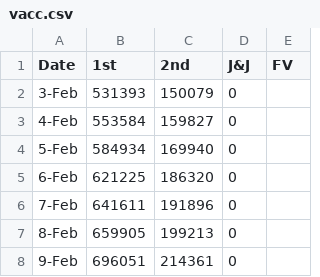
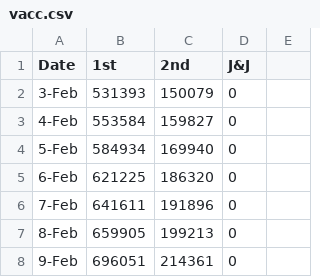
Before and after one commit to skefpages/skefpages.github.io, a CSV file: vacc.csv, drawn as a sheet; only a part is shown.

```diff
--- a/vacc.csv
+++ b/vacc.csv
@@ -1,2 +1,2 @@
-Date,1st,2nd,J&J,FV
+Date,1st,2nd,J&J
 3-Feb,531393,150079,0
```
Also changed, not shown: 2 other files.
